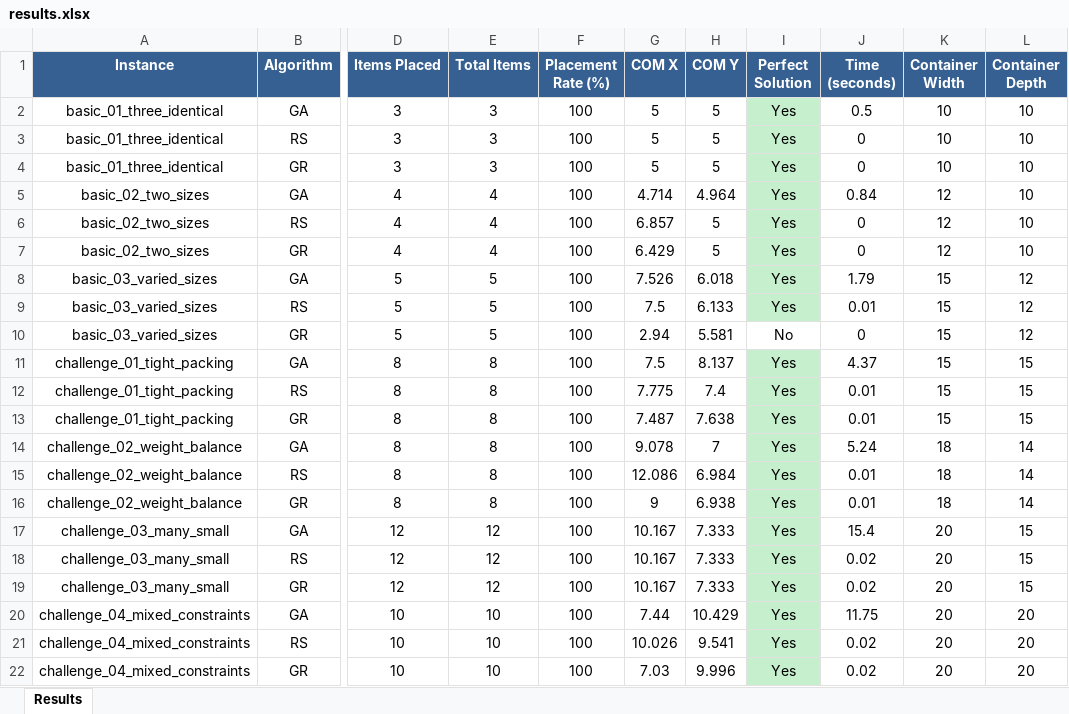
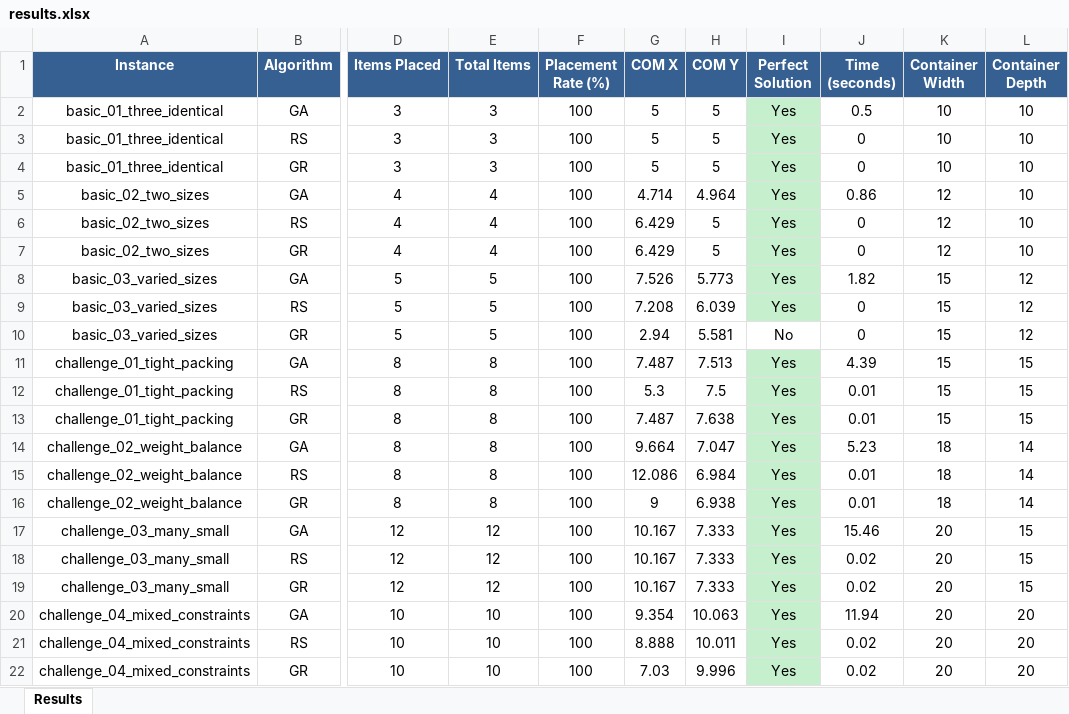
Before and after one commit to Samisaac20/KV6018, an Excel workbook: backend/output/results.xlsx, sheet Results, drawn as a sheet; only a part is shown, gaps mark what is left out; values as stored, in another font and other column widths than the file's, no borders; the diff names each change by its address in the sheet, - before the commit and + after, or states it on an @@ line.

Commit message:
Update placement algorithm, add Excel export, and optimize GA performance

```diff
--- a/backend/output/results.xlsx (sheet Results)
+++ b/backend/output/results.xlsx (sheet Results)
-J5 (Time (seconds)): 0.84
+J5 (Time (seconds)): 0.86
-G6 (COM X): 6.857
+G6 (COM X): 6.429
-H8 (COM Y): 6.018
+H8 (COM Y): 5.773
-J8 (Time (seconds)): 1.79
+J8 (Time (seconds)): 1.82
-G9 (COM X): 7.5
+G9 (COM X): 7.208
-H9 (COM Y): 6.133
+H9 (COM Y): 6.039
-J9 (Time (seconds)): 0.01
+J9 (Time (seconds)): 0
-G11 (COM X): 7.5
+G11 (COM X): 7.487
-H11 (COM Y): 8.137
+H11 (COM Y): 7.513
-J11 (Time (seconds)): 4.37
+J11 (Time (seconds)): 4.39
-G12 (COM X): 7.775
+G12 (COM X): 5.3
-H12 (COM Y): 7.4
+H12 (COM Y): 7.5
-G14 (COM X): 9.078
+G14 (COM X): 9.664
-H14 (COM Y): 7
+H14 (COM Y): 7.047
-J14 (Time (seconds)): 5.24
+J14 (Time (seconds)): 5.23
-J17 (Time (seconds)): 15.4
+J17 (Time (seconds)): 15.46
-G20 (COM X): 7.44
+G20 (COM X): 9.354
-H20 (COM Y): 10.429
+H20 (COM Y): 10.063
-J20 (Time (seconds)): 11.75
+J20 (Time (seconds)): 11.94
-G21 (COM X): 10.026
+G21 (COM X): 8.888
-H21 (COM Y): 9.541
+H21 (COM Y): 10.011
```
Also changed, not shown: 3 other files.
